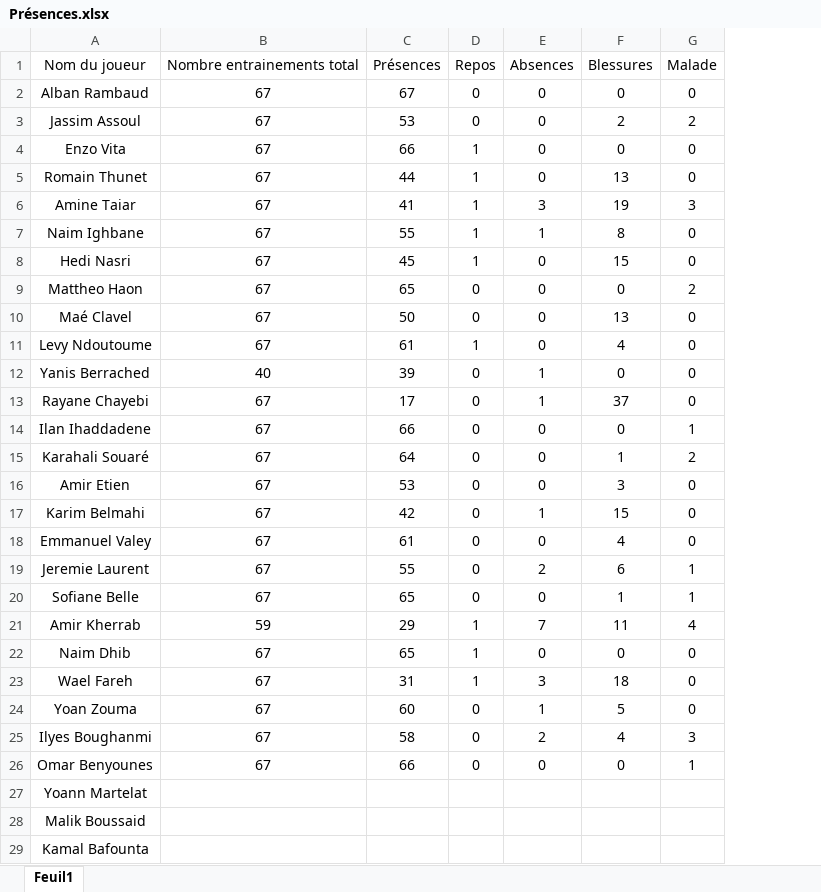
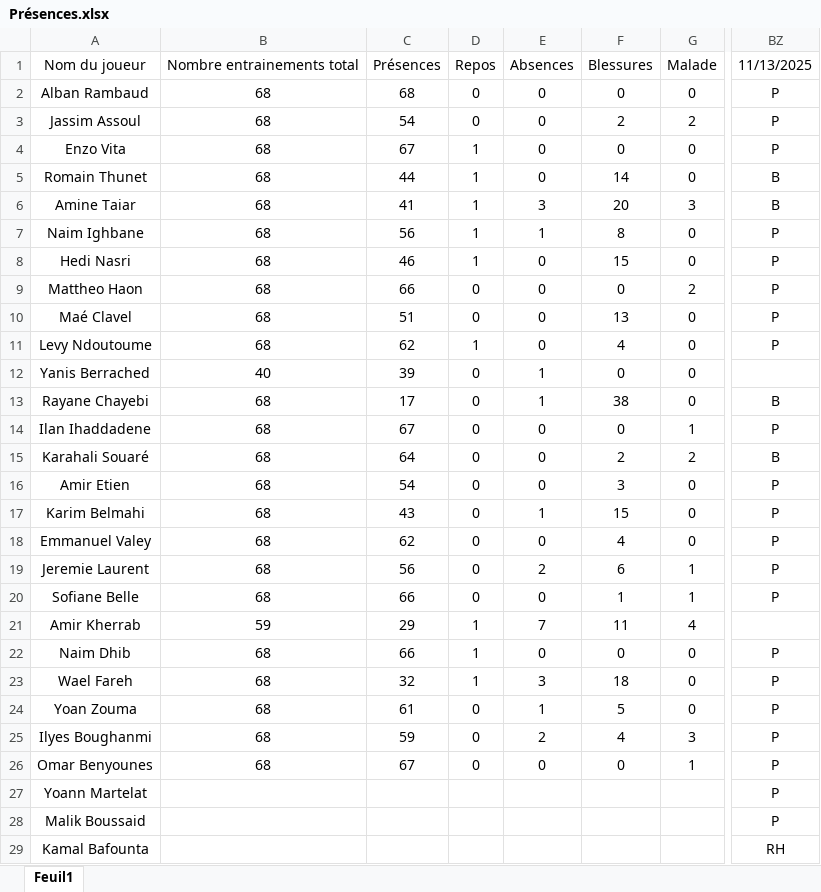
Before and after one commit to Chris15100/lld-app, an Excel workbook: data/Présences.xlsx, sheet Feuil1, drawn as a sheet; only a part is shown, gaps mark what is left out; values as stored, in another font and other column widths than the file's, no borders; conditional formats not drawn; removed rows and columns are numbered as before the commit, all else as after; the diff names each change by its address in the sheet, - before the commit and + after, or states it on an @@ line.

```diff
--- a/data/Présences.xlsx (sheet Feuil1)
+++ b/data/Présences.xlsx (sheet Feuil1)
-column B, rows 1-26: Nombre entrainements total | 67 | 67 | 67 | 67 | 67 | 67 | 67 | 67 | 67 | 67 | 40 | 67 | 67 | 67 | 67 | 67 | 67 | 67 | 67 | 59 | 67 | 67 | 67 | 67 | 67
+column B, rows 1-26: Nombre entrainements total | 68 | 68 | 68 | 68 | 68 | 68 | 68 | 68 | 68 | 68 | 40 | 68 | 68 | 68 | 68 | 68 | 68 | 68 | 68 | 59 | 68 | 68 | 68 | 68 | 68
+column BZ, rows 1-29: 11/13/2025 | P | P | P | B | B | P | P | P | P | P |  | B | P | B | P | P | P | P | P |  | P | P | P | P | P | P | P | RH
-C2: 67
+C2: 68
-C3: 53
+C3: 54
-C4: 66
+C4: 67
-F5: 13
+F5: 14
-F6: 19
+F6: 20
-C7: 55
+C7: 56
-C8: 45
+C8: 46
-C9: 65
+C9: 66
-C10: 50
+C10: 51
-C11: 61
+C11: 62
-F13: 37
+F13: 38
-C14: 66
+C14: 67
-F15: 1
+F15: 2
-C16: 53
+C16: 54
-C17: 42
+C17: 43
-C18: 61
+C18: 62
-C19: 55
+C19: 56
-C20: 65
+C20: 66
-C22: 65
+C22: 66
-C23: 31
+C23: 32
-C24: 60
+C24: 61
-C25: 58
+C25: 59
-C26: 66
+C26: 67
```
Also changed, not shown: data/DonneesGPSPropres.xlsx, data/Wellness.xlsx.
